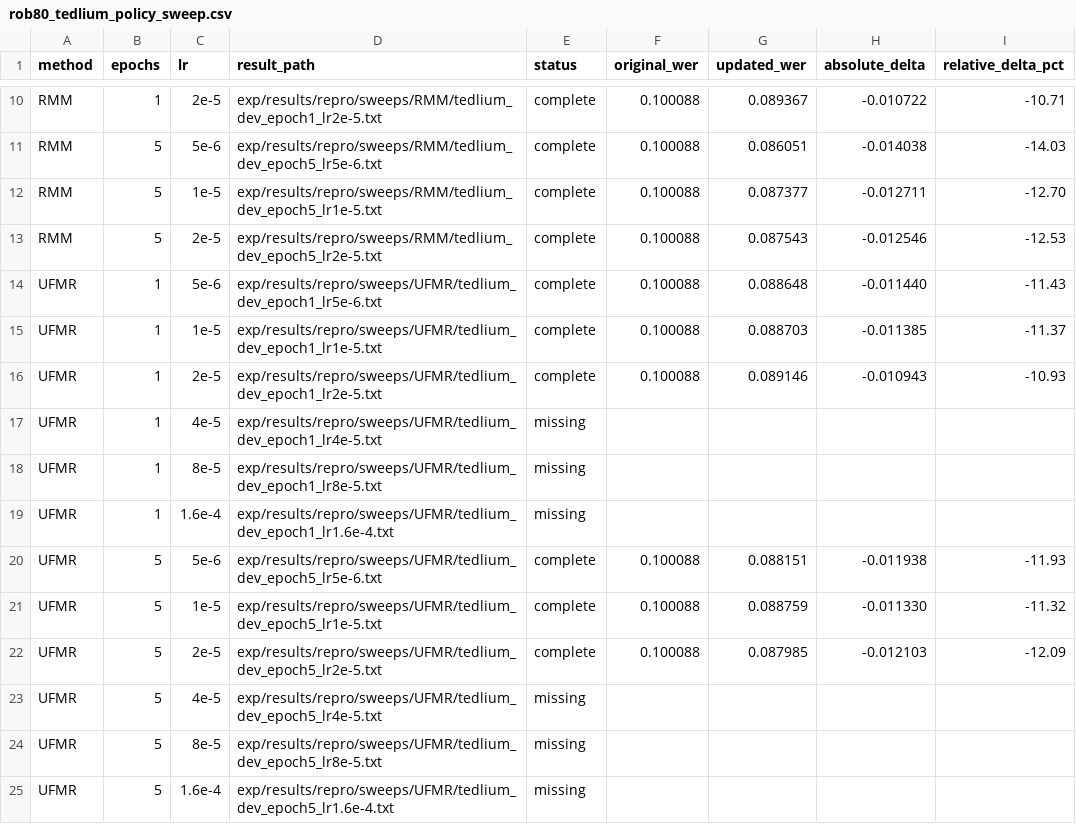
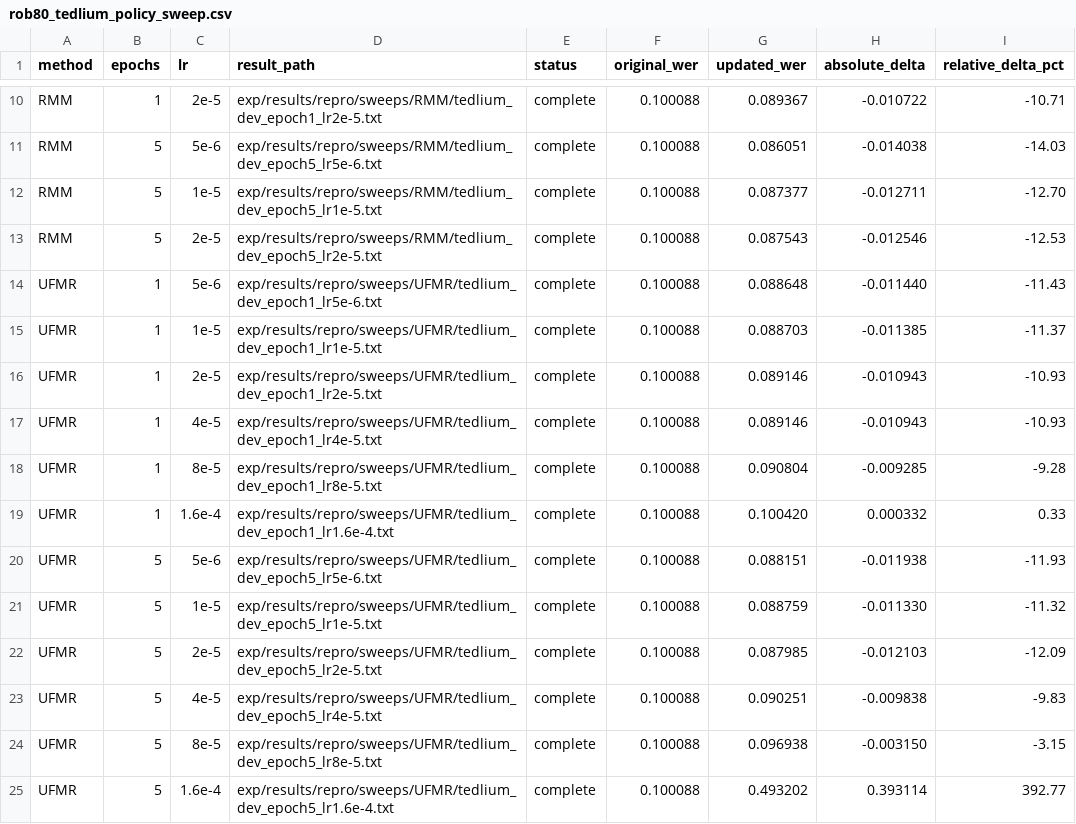
Before and after one commit to robflynnyh/learning-to-augment, a CSV file: exp/results/repro/sweeps/rob80_tedlium_policy_sweep.csv, drawn as a sheet; only a part is shown, gaps mark what is left out.

Commit message:
Add ROB-80 segmented sweep follow-up

```diff
--- a/exp/results/repro/sweeps/rob80_tedlium_policy_sweep.csv
+++ b/exp/results/repro/sweeps/rob80_tedlium_policy_sweep.csv
@@ -16,5 +16,5 @@ UFMR,1,1e-5,exp/results/repro/sweeps/UFMR/tedlium_dev_epoch1_lr1e-5.txt,complete
 UFMR,1,2e-5,exp/results/repro/sweeps/UFMR/tedlium_dev_epoch1_lr2e-5.txt,complete,0.100088,0.089146,-0.010943,-10.93
-UFMR,1,4e-5,exp/results/repro/sweeps/UFMR/tedlium_dev_epoch1_lr4e-5.txt,missing,,,,
-UFMR,1,8e-5,exp/results/repro/sweeps/UFMR/tedlium_dev_epoch1_lr8e-5.txt,missing,,,,
-UFMR,1,1.6e-4,exp/results/repro/sweeps/UFMR/tedlium_dev_epoch1_lr1.6e-4.txt,missing,,,,
+UFMR,1,4e-5,exp/results/repro/sweeps/UFMR/tedlium_dev_epoch1_lr4e-5.txt,complete,0.100088,0.089146,-0.010943,-10.93
+UFMR,1,8e-5,exp/results/repro/sweeps/UFMR/tedlium_dev_epoch1_lr8e-5.txt,complete,0.100088,0.090804,-0.009285,-9.28
+UFMR,1,1.6e-4,exp/results/repro/sweeps/UFMR/tedlium_dev_epoch1_lr1.6e-4.txt,complete,0.100088,0.100420,0.000332,0.33
 UFMR,5,5e-6,exp/results/repro/sweeps/UFMR/tedlium_dev_epoch5_lr5e-6.txt,complete,0.100088,0.088151,-0.011938,-11.93
@@ -22,4 +22,4 @@ UFMR,5,1e-5,exp/results/repro/sweeps/UFMR/tedlium_dev_epoch5_lr1e-5.txt,complete
 UFMR,5,2e-5,exp/results/repro/sweeps/UFMR/tedlium_dev_epoch5_lr2e-5.txt,complete,0.100088,0.087985,-0.012103,-12.09
-UFMR,5,4e-5,exp/results/repro/sweeps/UFMR/tedlium_dev_epoch5_lr4e-5.txt,missing,,,,
-UFMR,5,8e-5,exp/results/repro/sweeps/UFMR/tedlium_dev_epoch5_lr8e-5.txt,missing,,,,
-UFMR,5,1.6e-4,exp/results/repro/sweeps/UFMR/tedlium_dev_epoch5_lr1.6e-4.txt,missing,,,,
+UFMR,5,4e-5,exp/results/repro/sweeps/UFMR/tedlium_dev_epoch5_lr4e-5.txt,complete,0.100088,0.090251,-0.009838,-9.83
+UFMR,5,8e-5,exp/results/repro/sweeps/UFMR/tedlium_dev_epoch5_lr8e-5.txt,complete,0.100088,0.096938,-0.003150,-3.15
+UFMR,5,1.6e-4,exp/results/repro/sweeps/UFMR/tedlium_dev_epoch5_lr1.6e-4.txt,complete,0.100088,0.493202,0.393114,392.77
```
Also changed, not shown: 14 other files.
